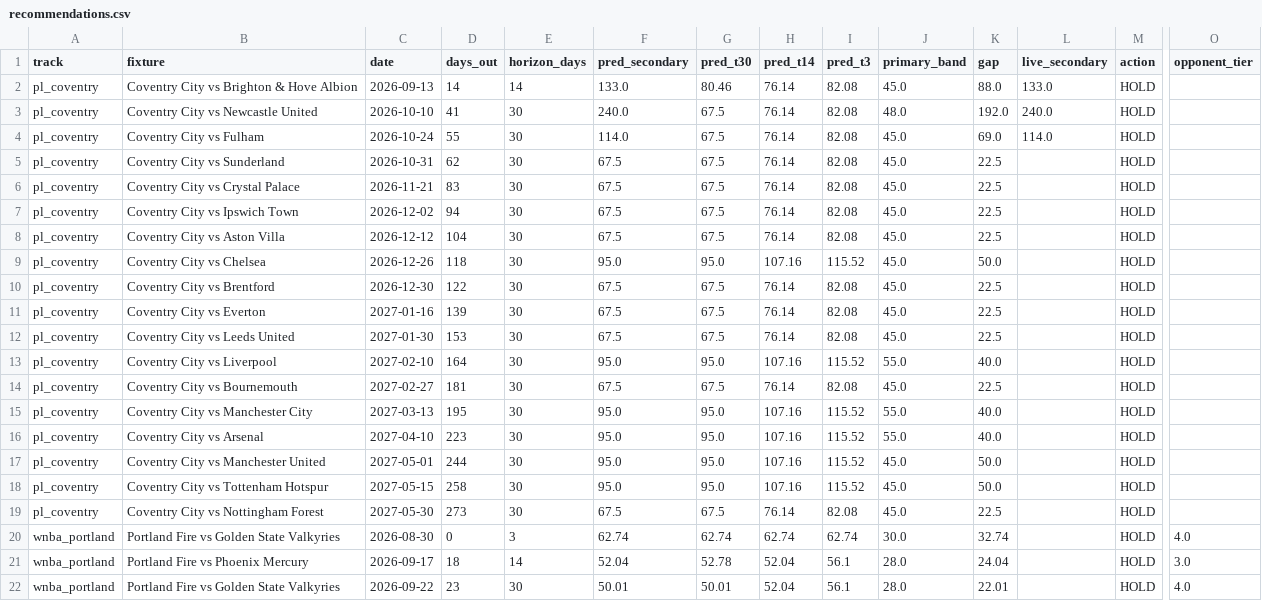
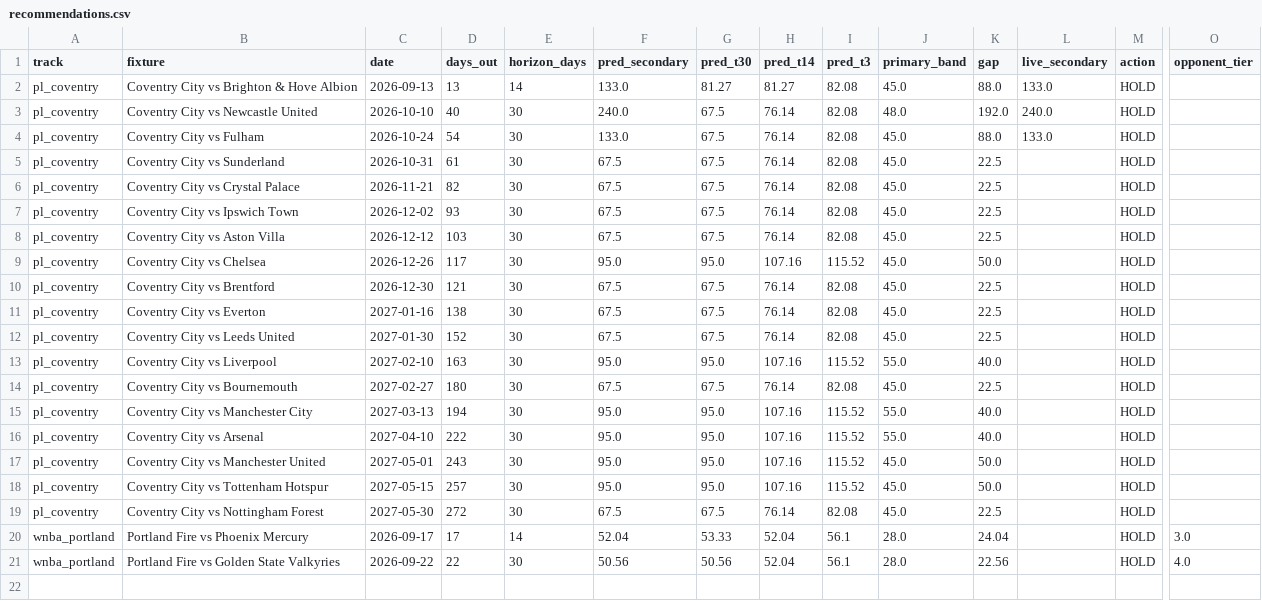
Before and after one commit to colbymorris08/ticketpricemodel, a CSV file: results/recommendations.csv, drawn as a sheet; only a part is shown, gaps mark what is left out; removed rows and columns are numbered as before the commit, all else as after; rows hold the shown columns only; the diff names each change by its address in the sheet, - before the commit and + after, or states it on an @@ line.

```diff
--- a/results/recommendations.csv
+++ b/results/recommendations.csv
-D2 (days_out): 14
+D2 (days_out): 13
-G2 (pred_t30): 80.46
+G2 (pred_t30): 81.27
-H2 (pred_t14): 76.14
+H2 (pred_t14): 81.27
-D3 (days_out): 41
+D3 (days_out): 40
-D4 (days_out): 55
+D4 (days_out): 54
-F4 (pred_secondary): 114.0
+F4 (pred_secondary): 133.0
-K4 (gap): 69.0
+K4 (gap): 88.0
-L4 (live_secondary): 114.0
+L4 (live_secondary): 133.0
-D5 (days_out): 62
+D5 (days_out): 61
-D6 (days_out): 83
+D6 (days_out): 82
-D7 (days_out): 94
+D7 (days_out): 93
-D8 (days_out): 104
+D8 (days_out): 103
-D9 (days_out): 118
+D9 (days_out): 117
-D10 (days_out): 122
+D10 (days_out): 121
-D11 (days_out): 139
+D11 (days_out): 138
-D12 (days_out): 153
+D12 (days_out): 152
-D13 (days_out): 164
+D13 (days_out): 163
-D14 (days_out): 181
+D14 (days_out): 180
-D15 (days_out): 195
+D15 (days_out): 194
-D16 (days_out): 223
+D16 (days_out): 222
-D17 (days_out): 244
+D17 (days_out): 243
-D18 (days_out): 258
+D18 (days_out): 257
-D19 (days_out): 273
+D19 (days_out): 272
-row 20: wnba_portland | Portland Fire vs Golden State Valkyries | 2026-08-30 | 0 | 3 | 62.74 | 62.74 | 62.74 | 62.74 | 30.0 | 32.74 |  | HOLD | 4.0
-D20 (days_out): 18
+D20 (days_out): 17
-G20 (pred_t30): 52.78
+G20 (pred_t30): 53.33
-D21 (days_out): 23
+D21 (days_out): 22
-F21 (pred_secondary): 50.01
+F21 (pred_secondary): 50.56
-G21 (pred_t30): 50.01
+G21 (pred_t30): 50.56
-K21 (gap): 22.01
+K21 (gap): 22.56
```
Also changed, not shown: 4 other files.
